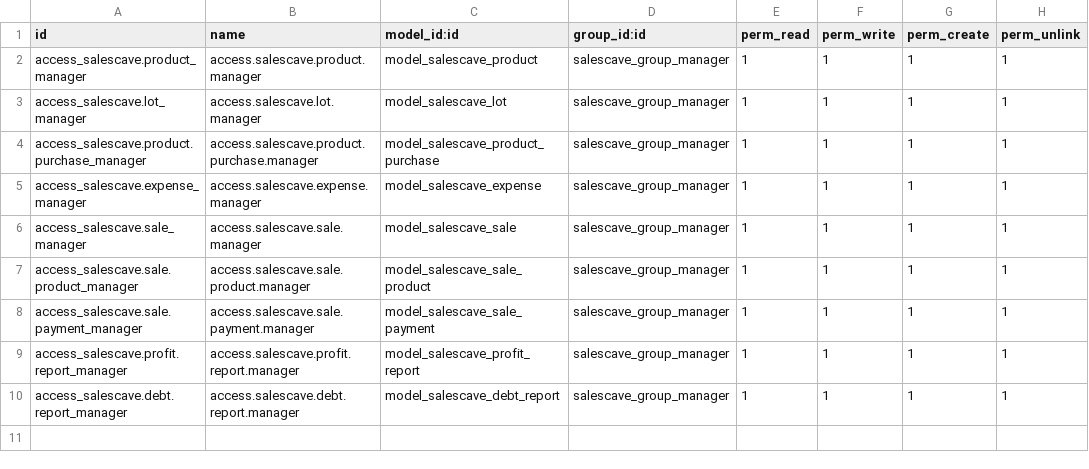
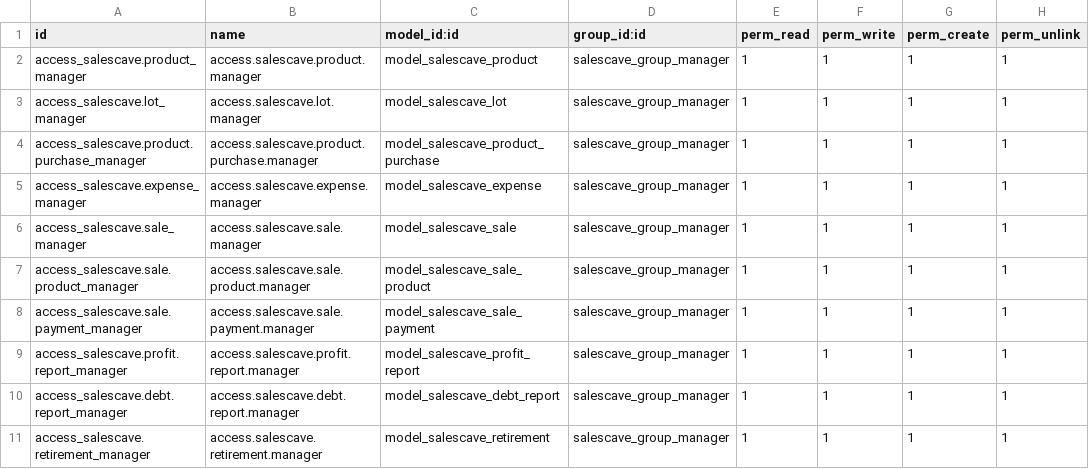
Before and after one commit to edwardc91/sales_odoo, a CSV file: addons/salescave/security/ir.model.access.csv, drawn as a sheet; the diff names each change by its address in the sheet, - before the commit and + after, or states it on an @@ line.

Commit message:
Added new model retirements with views and lot date to models reports

```diff
--- a/addons/salescave/security/ir.model.access.csv
+++ b/addons/salescave/security/ir.model.access.csv
+row 11: access_salescave.retirement_manager | access.salescave.retirement.manager | model_salescave_retirement | salescave_group_manager | 1 | 1 | 1 | 1
```
Also changed, not shown: 4 other files.
